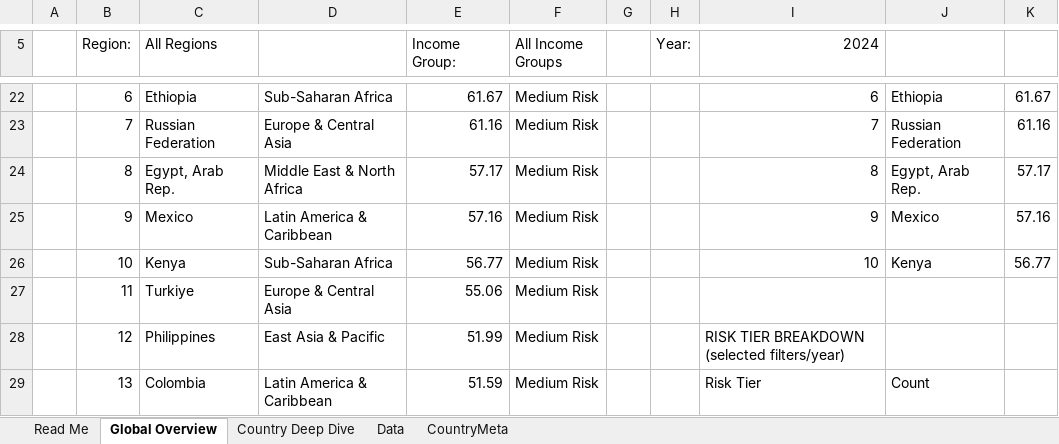
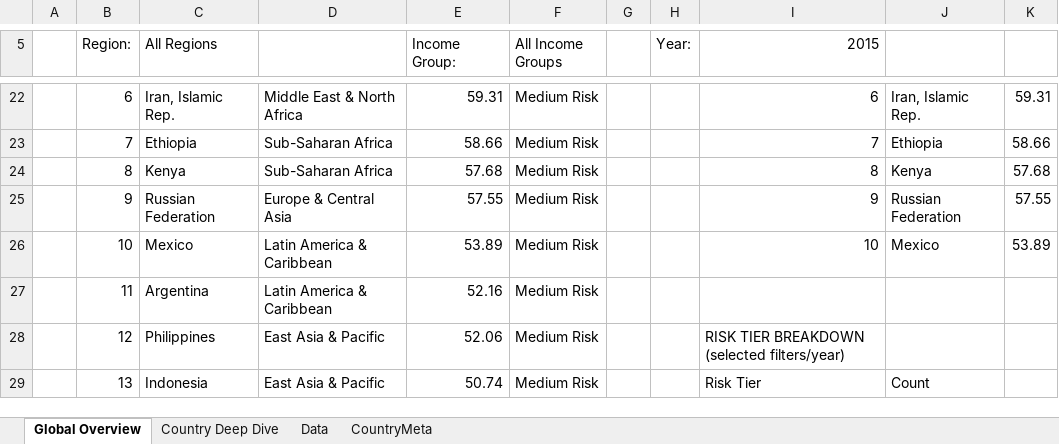
Before and after one commit to SachinGuria47/Sovereign-Compliance-Risk-Analysis-Dashboard, an Excel workbook: Sovereign_Compliance_Risk_Dashboard.xlsx, sheet Global Overview, drawn as a sheet; only a part is shown, gaps mark what is left out; values as stored, in another font and other column widths than the file's, no cell formats; charts and pictures and conditional formats not drawn; the diff covers the shown part only; the diff names each change by its address in the sheet, - before the commit and + after, or states it on an @@ line.

```diff
--- a/Sovereign_Compliance_Risk_Dashboard.xlsx (sheet Global Overview)
+++ b/Sovereign_Compliance_Risk_Dashboard.xlsx (sheet Global Overview)
-sheet tab: Read Me
-I5: 2024
+I5: 2015
-C22 (All Regions): Ethiopia
+C22 (All Regions): Iran, Islamic Rep.
-D22: Sub-Saharan Africa
+D22: Middle East & North Africa
-E22 (Income Group:): 61.67
+E22 (Income Group:): 59.31
-J22: Ethiopia
+J22: Iran, Islamic Rep.
-K22: 61.67
+K22: 59.31
-C23 (All Regions): Russian Federation
+C23 (All Regions): Ethiopia
-D23: Europe & Central Asia
+D23: Sub-Saharan Africa
-E23 (Income Group:): 61.16
+E23 (Income Group:): 58.66
-J23: Russian Federation
+J23: Ethiopia
-K23: 61.16
+K23: 58.66
-C24 (All Regions): Egypt, Arab Rep.
+C24 (All Regions): Kenya
-D24: Middle East & North Africa
+D24: Sub-Saharan Africa
-E24 (Income Group:): 57.17
+E24 (Income Group:): 57.68
-J24: Egypt, Arab Rep.
+J24: Kenya
-K24: 57.17
+K24: 57.68
-C25 (All Regions): Mexico
+C25 (All Regions): Russian Federation
-D25: Latin America & Caribbean
+D25: Europe & Central Asia
-E25 (Income Group:): 57.16
+E25 (Income Group:): 57.55
-J25: Mexico
+J25: Russian Federation
-K25: 57.16
+K25: 57.55
-C26 (All Regions): Kenya
+C26 (All Regions): Mexico
-D26: Sub-Saharan Africa
+D26: Latin America & Caribbean
-E26 (Income Group:): 56.77
+E26 (Income Group:): 53.89
-J26: Kenya
+J26: Mexico
-K26: 56.77
+K26: 53.89
-C27 (All Regions): Turkiye
+C27 (All Regions): Argentina
-D27: Europe & Central Asia
+D27: Latin America & Caribbean
-E27 (Income Group:): 55.06
+E27 (Income Group:): 52.16
-E28 (Income Group:): 51.99
+E28 (Income Group:): 52.06
-C29 (All Regions): Colombia
+C29 (All Regions): Indonesia
-D29: Latin America & Caribbean
+D29: East Asia & Pacific
-E29 (Income Group:): 51.59
+E29 (Income Group:): 50.74
```
Also changed, not shown: 1 added row, 1 removed row and 90 edited cells elsewhere in this sheet, sheet Country Deep Dive, cell formats, charts or pictures.
